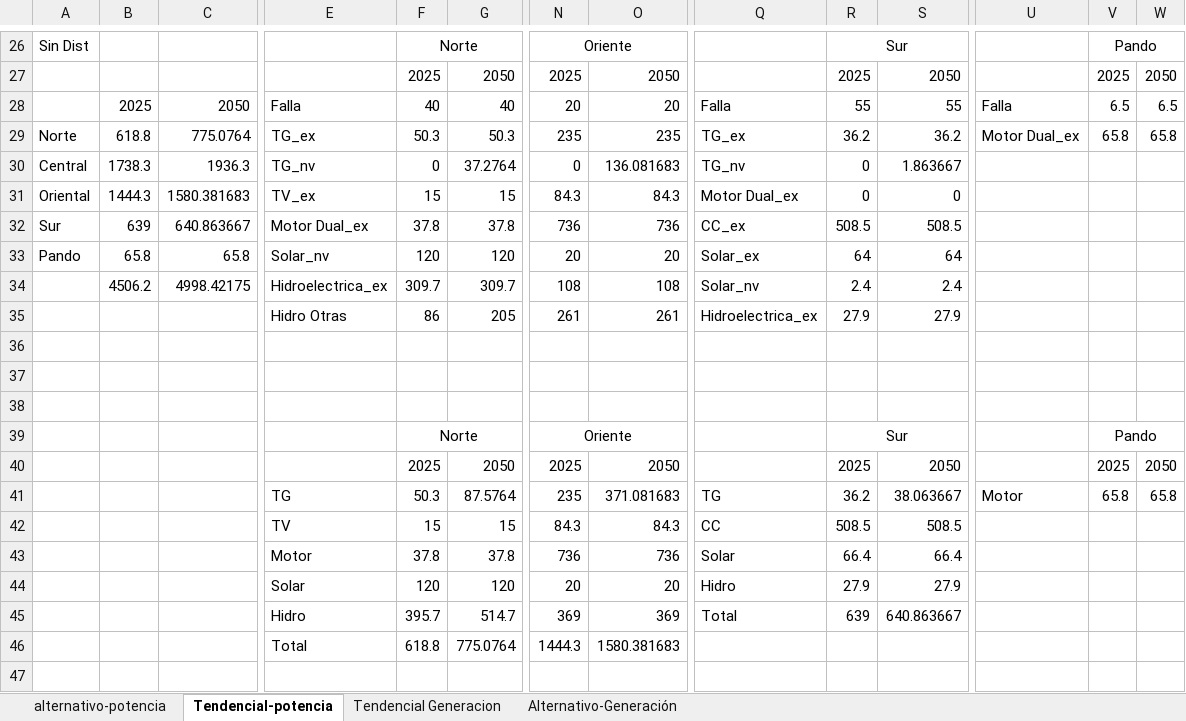
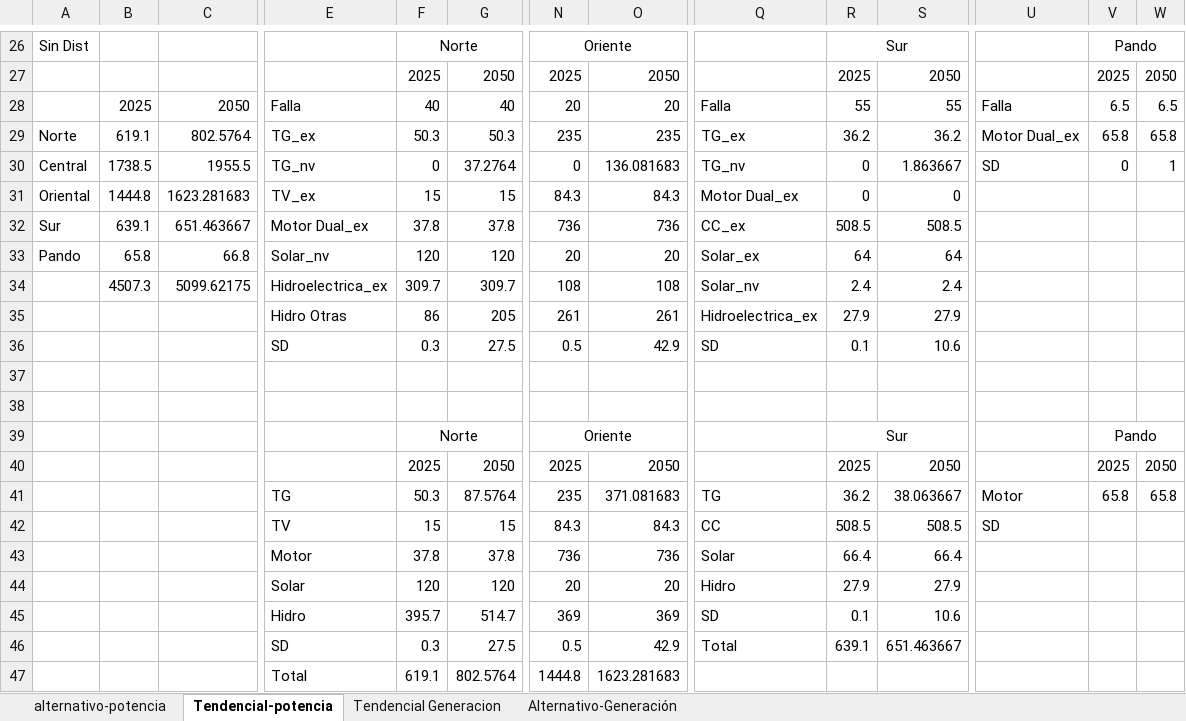
Before and after one commit to bianchipatagon/GENERISpy, an Excel workbook: alt_potencia (1).xlsx, sheet Tendencial-potencia, drawn as a sheet; only a part is shown, gaps mark what is left out; values as stored, in another font and other column widths than the file's, no borders; removed rows and columns are numbered as before the commit, all else as after; rows hold the shown columns only; the diff names each change by its address in the sheet, - before the commit and + after, or states it on an @@ line.

```diff
--- a/alt_potencia (1).xlsx (sheet Tendencial-potencia)
+++ b/alt_potencia (1).xlsx (sheet Tendencial-potencia)
-B29: 618.8
+B29: 619.1
-C29: 775.0764
+C29: 802.5764
-B30: 1738.3
+B30: 1738.5
-C30: 1936.3
+C30: 1955.5
-U30: (empty)
+U30: SD
-V30: (empty)
+V30: 0
-W30: (empty)
+W30: 1
-B31: 1444.3
+B31: 1444.8
-C31: 1580.381683
+C31: 1623.281683
-B32: 639
+B32: 639.1
-C32: 640.863667
+C32: 651.463667
-C33: 65.8
+C33: 66.8
-B34: 4506.2
+B34: 4507.3
-C34: 4998.42175
+C34: 5099.62175
-row 36: (empty)
+row 36:  |  |  | SD | 0.3 | 27.5 | 0.5 | 42.9 | SD | 0.1 | 10.6
-U42: (empty)
+U42: SD
-Q45: Total
+Q45: SD
-R45: 639
+R45: 0.1
-S45: 640.863667
+S45: 10.6
-row 46:  |  |  | Total | 618.8 | 775.0764 | 1444.3 | 1580.381683
+row 46:  |  |  | SD | 0.3 | 27.5 | 0.5 | 42.9 | Total | 639.1 | 651.463667
+row 47:  |  |  | Total | 619.1 | 802.5764 | 1444.8 | 1623.281683
```
Also changed, not shown: sheet Tendencial Generacion, PowGen2050.xlsx, 41 other files.
